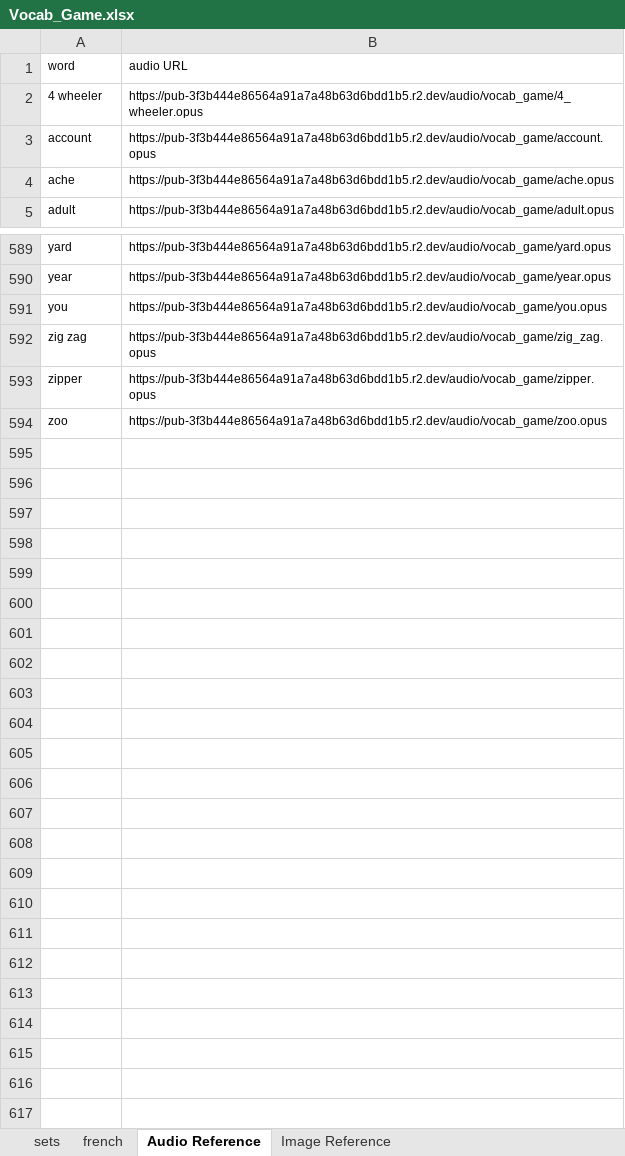
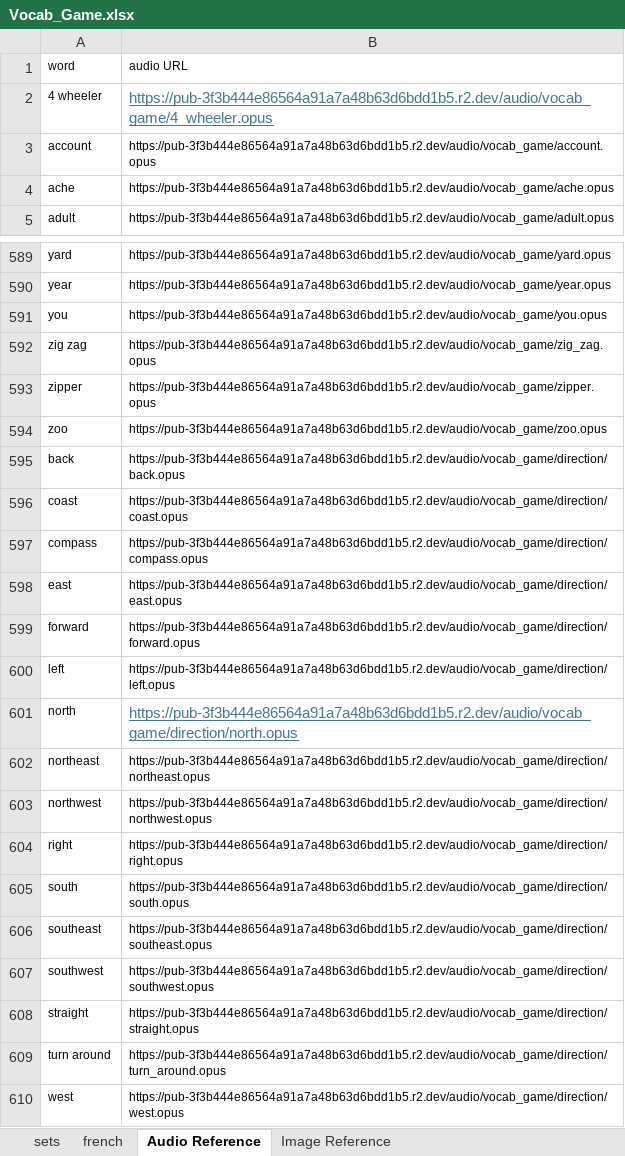
Before and after one commit to FlipNasty69/feliponetica, an Excel workbook: static/data/Vocab_Game.xlsx, sheet Audio Reference, drawn as a sheet; only a part is shown, gaps mark what is left out; values as stored, in another font and other column widths than the file's, no borders; table styles not drawn; the diff names each change by its address in the sheet, - before the commit and + after, or states it on an @@ line.

```diff
--- a/static/data/Vocab_Game.xlsx (sheet Audio Reference)
+++ b/static/data/Vocab_Game.xlsx (sheet Audio Reference)
@@ B2 underline: off → on, text colour: black → #467886, text size: larger @@
+row 595: back | https://pub-3f3b444e86564a91a7a48b63d6bdd1b5.r2.dev/audio/vocab_game/direction/back.opus
+row 596: coast | https://pub-3f3b444e86564a91a7a48b63d6bdd1b5.r2.dev/audio/vocab_game/direction/coast.opus
+row 597: compass | https://pub-3f3b444e86564a91a7a48b63d6bdd1b5.r2.dev/audio/vocab_game/direction/compass.opus
+row 598: east | https://pub-3f3b444e86564a91a7a48b63d6bdd1b5.r2.dev/audio/vocab_game/direction/east.opus
+row 599: forward | https://pub-3f3b444e86564a91a7a48b63d6bdd1b5.r2.dev/audio/vocab_game/direction/forward.opus
+row 600: left | https://pub-3f3b444e86564a91a7a48b63d6bdd1b5.r2.dev/audio/vocab_game/direction/left.opus
+row 601: north | https://pub-3f3b444e86564a91a7a48b63d6bdd1b5.r2.dev/audio/vocab_game/direction/north.opus
+row 602: northeast | https://pub-3f3b444e86564a91a7a48b63d6bdd1b5.r2.dev/audio/vocab_game/direction/northeast.opus
+row 603: northwest | https://pub-3f3b444e86564a91a7a48b63d6bdd1b5.r2.dev/audio/vocab_game/direction/northwest.opus
+row 604: right | https://pub-3f3b444e86564a91a7a48b63d6bdd1b5.r2.dev/audio/vocab_game/direction/right.opus
+row 605: south | https://pub-3f3b444e86564a91a7a48b63d6bdd1b5.r2.dev/audio/vocab_game/direction/south.opus
+row 606: southeast | https://pub-3f3b444e86564a91a7a48b63d6bdd1b5.r2.dev/audio/vocab_game/direction/southeast.opus
+row 607: southwest | https://pub-3f3b444e86564a91a7a48b63d6bdd1b5.r2.dev/audio/vocab_game/direction/southwest.opus
+row 608: straight | https://pub-3f3b444e86564a91a7a48b63d6bdd1b5.r2.dev/audio/vocab_game/direction/straight.opus
+row 609: turn around | https://pub-3f3b444e86564a91a7a48b63d6bdd1b5.r2.dev/audio/vocab_game/direction/turn_around.opus
+row 610: west | https://pub-3f3b444e86564a91a7a48b63d6bdd1b5.r2.dev/audio/vocab_game/direction/west.opus
```
Also changed, not shown: sheet sets, sheet Image Reference, static/data/tests.xlsx, 10 other files.
